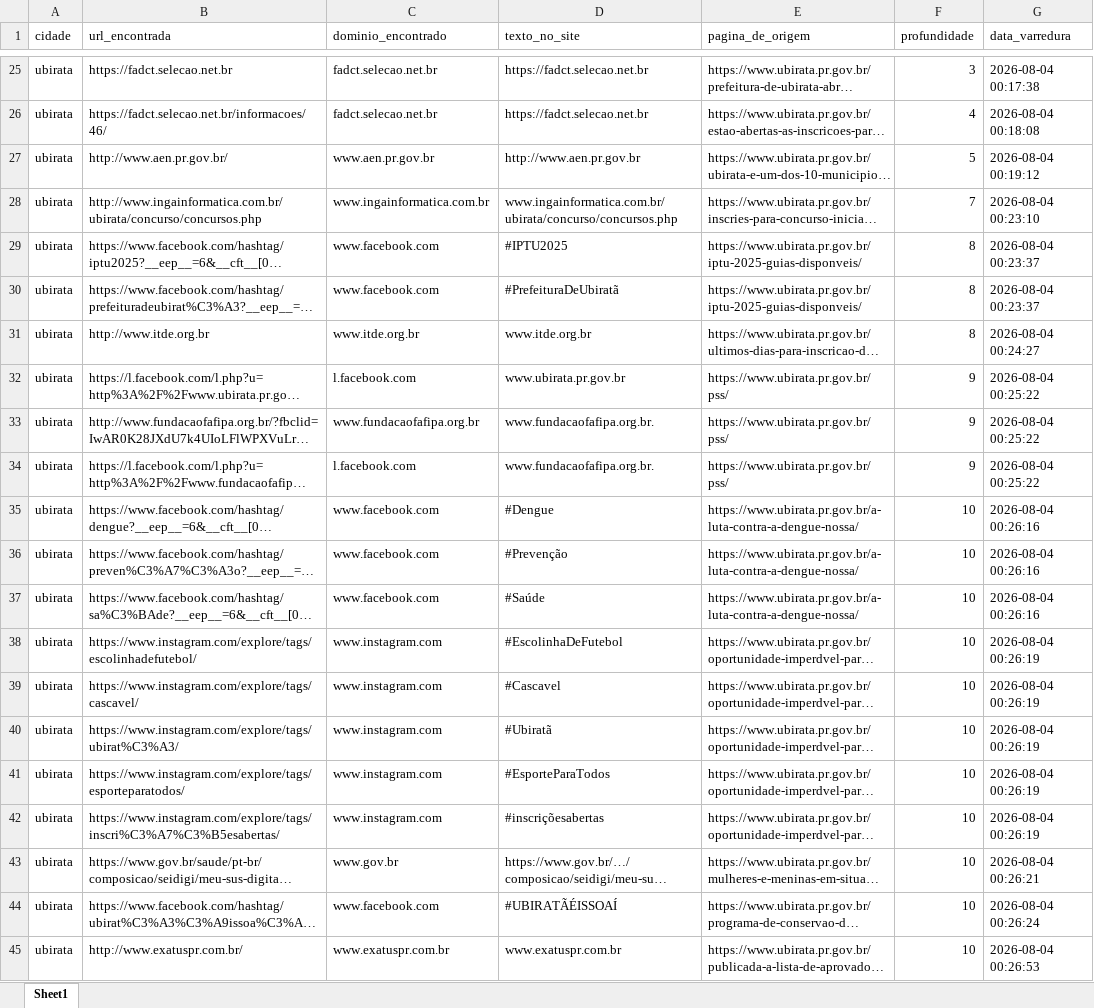
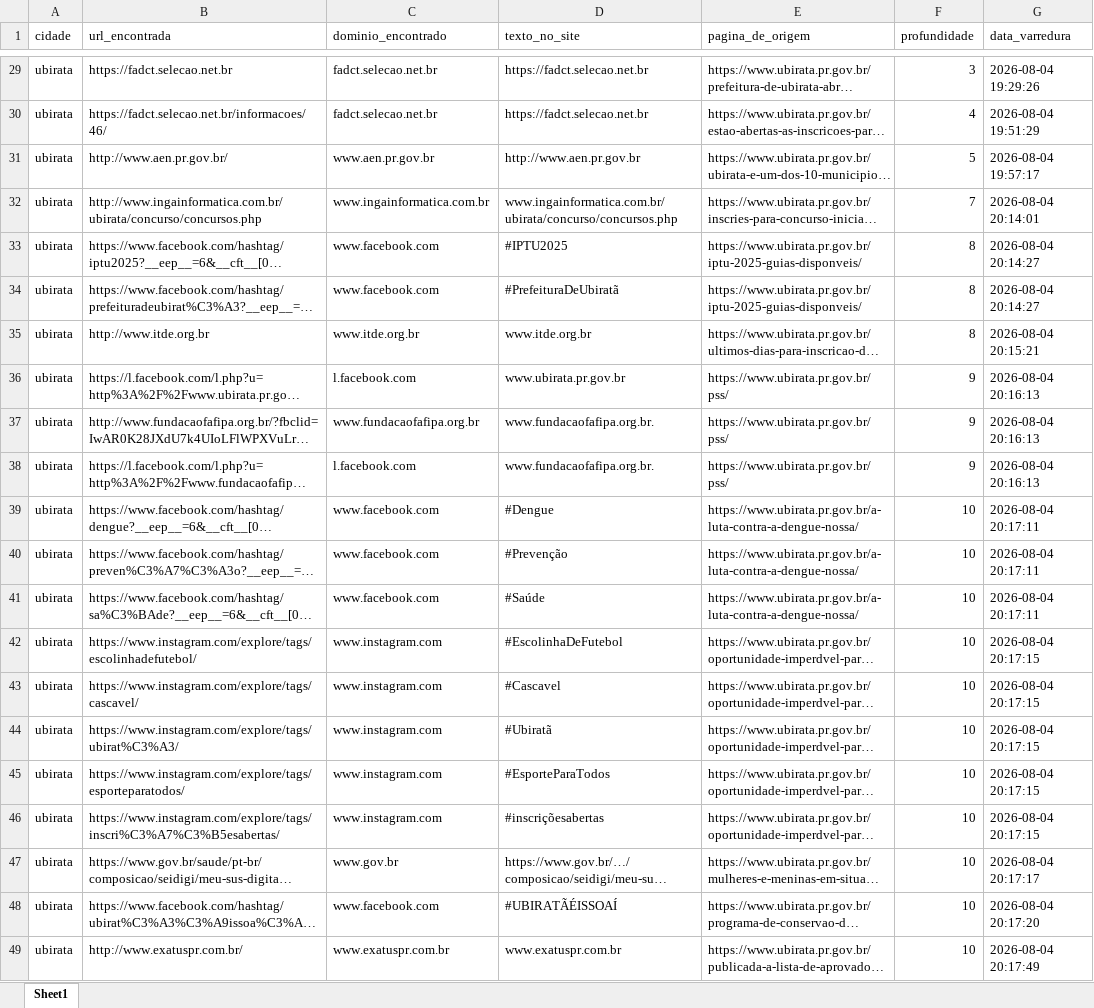
Before and after one commit to ttportela/dados-genero, an Excel workbook: resultados/ubirata/inventario_externos.xlsx, sheet Sheet1, drawn as a sheet; only a part is shown, gaps mark what is left out; long unchanged cells end in …; values as stored, in another font and other column widths than the file's, no borders; addresses are those after the commit; the diff covers the shown part only; the diff names each change by its address in the sheet, - before the commit and + after, or states it on an @@ line.

```diff
--- a/resultados/ubirata/inventario_externos.xlsx (sheet Sheet1)
+++ b/resultados/ubirata/inventario_externos.xlsx (sheet Sheet1)
-G29 (data_varredura): 2026-08-04 00:17:38
+G29 (data_varredura): 2026-08-04 19:29:26
-G30 (data_varredura): 2026-08-04 00:18:08
+G30 (data_varredura): 2026-08-04 19:51:29
-G31 (data_varredura): 2026-08-04 00:19:12
+G31 (data_varredura): 2026-08-04 19:57:17
-G32 (data_varredura): 2026-08-04 00:23:10
+G32 (data_varredura): 2026-08-04 20:14:01
-G33:G34 (data_varredura): 2026-08-04 00:23:37
+G33:G34 (data_varredura): 2026-08-04 20:14:27
-G35 (data_varredura): 2026-08-04 00:24:27
+G35 (data_varredura): 2026-08-04 20:15:21
-G36:G38 (data_varredura): 2026-08-04 00:25:22
+G36:G38 (data_varredura): 2026-08-04 20:16:13
-G39:G41 (data_varredura): 2026-08-04 00:26:16
+G39:G41 (data_varredura): 2026-08-04 20:17:11
-G42:G46 (data_varredura): 2026-08-04 00:26:19
+G42:G46 (data_varredura): 2026-08-04 20:17:15
-G47 (data_varredura): 2026-08-04 00:26:21
+G47 (data_varredura): 2026-08-04 20:17:17
-G48 (data_varredura): 2026-08-04 00:26:24
+G48 (data_varredura): 2026-08-04 20:17:20
-G49 (data_varredura): 2026-08-04 00:26:53
+G49 (data_varredura): 2026-08-04 20:17:49
```
Also changed, not shown: 20 added rows, 16 removed rows and 7 edited cells elsewhere in this sheet, resultados/ubirata/erros_varredura.xlsx, resultados/ubirata/inventario_links.xlsx, 56 other files.
